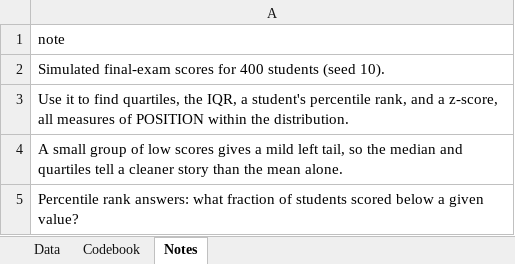
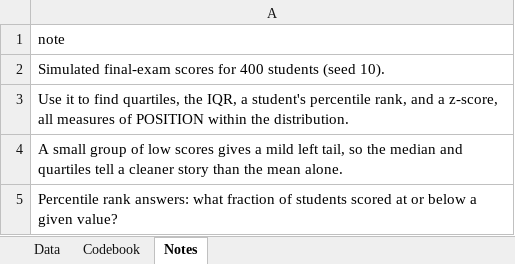
Before and after one commit to johnfisher-ai/Statistics-Data-Science-AI-Visual-Book, an Excel workbook: data/measures-of-position--exam_scores.xlsx, sheet Notes, drawn as a sheet; values as stored, in another font and other column widths than the file's, no borders; the diff names each change by its address in the sheet, - before the commit and + after, or states it on an @@ line.

```diff
--- a/data/measures-of-position--exam_scores.xlsx (sheet Notes)
+++ b/data/measures-of-position--exam_scores.xlsx (sheet Notes)
-A5: …students scored below a…
+A5: …students scored at or below a…
```
Also changed, not shown: 5 other files.
